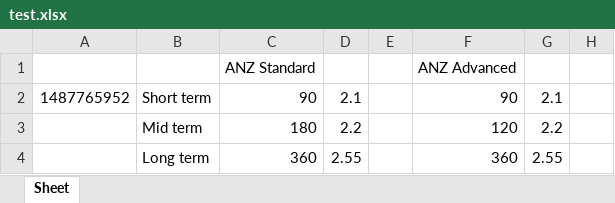
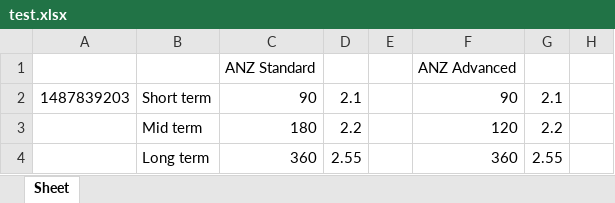
Before and after one commit to DamonToumbourou/ratemate, an Excel workbook: static/test.xlsx, sheet Sheet, drawn as a sheet; only a part is shown; values as stored, in another font and other column widths than the file's, no borders; the diff names each change by its address in the sheet, - before the commit and + after, or states it on an @@ line.

```diff
--- a/static/test.xlsx (sheet Sheet)
+++ b/static/test.xlsx (sheet Sheet)
-A2: 1487765952
+A2: 1487839203
```
Also changed, not shown: 2 other files.
